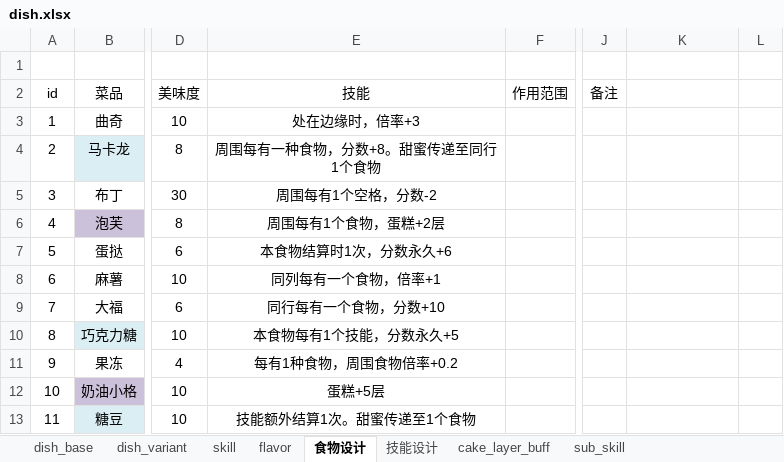
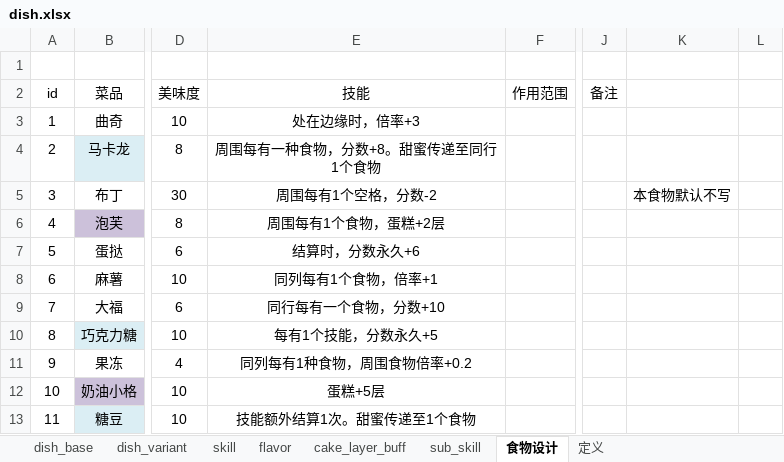
Before and after one commit to 2563495284/gourmetproject, an Excel workbook: GourmetProject/GameConfig/Datas/dish.xlsx, sheet 食物设计, drawn as a sheet; only a part is shown, gaps mark what is left out; values as stored, in another font and other column widths than the file's, no borders; the diff names each change by its address in the sheet, - before the commit and + after, or states it on an @@ line.

```diff
--- a/GourmetProject/GameConfig/Datas/dish.xlsx (sheet 食物设计)
+++ b/GourmetProject/GameConfig/Datas/dish.xlsx (sheet 食物设计)
-sheet tab: 技能设计
+sheet tab: 定义
@@ sheet tab order changed: dish_base | dish_variant | skill | flavor | cake_layer_buff | sub_skill | 食物设计 | 定义 @@
-K5: (empty)
+K5: 本食物默认不写
-E7 (技能): 本食物结算时1次，分数永久+6
+E7 (技能): 结算时，分数永久+6
-E8 (技能): 同列每有一个食物，倍率+1
+E8 (技能): 同列每有1个食物，倍率+1
-E10 (技能): 本食物每有1个技能，分数永久+5
+E10 (技能): 每有1个技能，分数永久+5
-E11 (技能): 每有1种食物，周围食物倍率+0.2
+E11 (技能): 同列每有1种食物，周围食物倍率+0.2
```
Also changed, not shown: sheet sub_skill, sheet dish_base.
